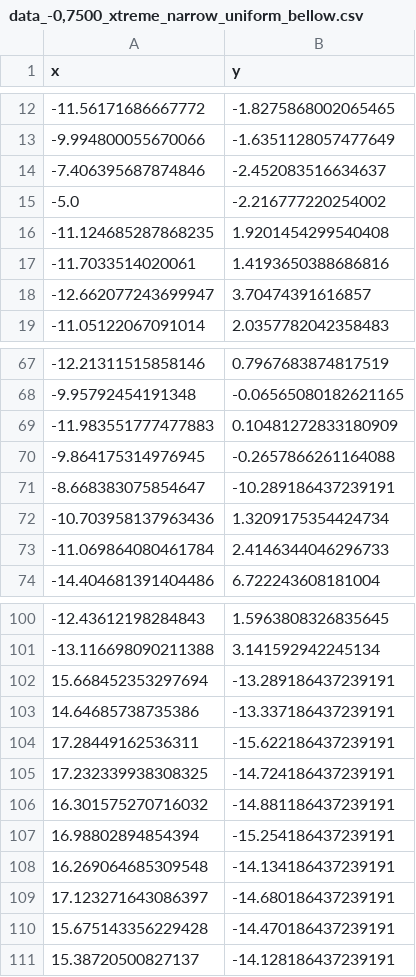
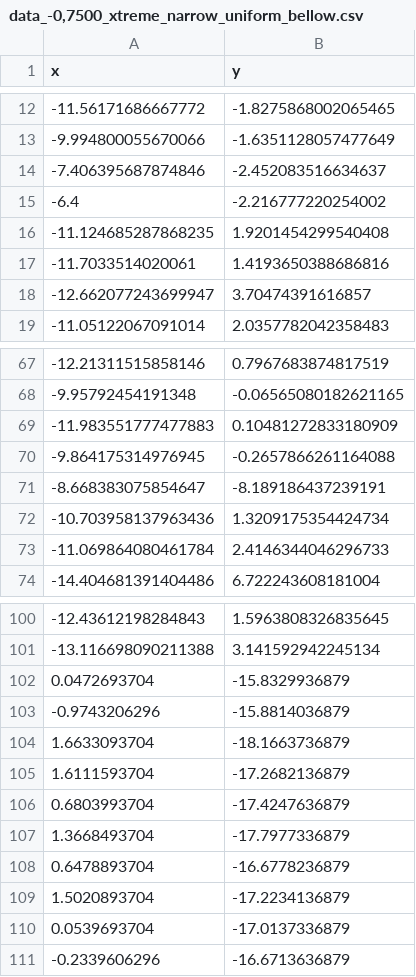
Before and after one commit to TiagoSilva22102750/TiagoSilva22102750.github.io, a CSV file: attention-checks/data_-0,7500_xtreme_narrow_uniform_bellow.csv, drawn as a sheet; only a part is shown, gaps mark what is left out.

```diff
--- a/attention-checks/data_-0,7500_xtreme_narrow_uniform_bellow.csv
+++ b/attention-checks/data_-0,7500_xtreme_narrow_uniform_bellow.csv
@@ -14,3 +14,3 @@ x,y
 -7.406395687874846,-2.452083516634637
--5.0,-2.216777220254002
+-6.4,-2.216777220254002
 -11.124685287868235,1.9201454299540408
@@ -70,3 +70,3 @@ x,y
 -9.864175314976945,-0.2657866261164088
--8.668383075854647,-10.289186437239191
+-8.668383075854647,-8.189186437239191
 -10.703958137963436,1.3209175354424734
@@ -101,11 +101,11 @@ x,y
 -13.116698090211388,3.141592942245134
-15.668452353297694,-13.289186437239191
-14.64685738735386,-13.337186437239191
-17.28449162536311,-15.622186437239191
-17.232339938308325,-14.724186437239191
-16.301575270716032,-14.881186437239191
-16.98802894854394,-15.254186437239191
-16.269064685309548,-14.134186437239191
-17.123271643086397,-14.680186437239191
-15.675143356229428,-14.470186437239191
-15.38720500827137,-14.128186437239191
+0.0472693704,-15.8329936879
+-0.9743206296,-15.8814036879
+1.6633093704,-18.1663736879
+1.6111593704,-17.2682136879
+0.6803993704,-17.4247636879
+1.3668493704,-17.7977336879
+0.6478893704,-16.6778236879
+1.5020893704,-17.2234136879
+0.0539693704,-17.0137336879
+-0.2339606296,-16.6713636879
```
Also changed, not shown: attention-checks/data_0,7500_xtreme_narrow_uniform_top.csv, 1 other file.
